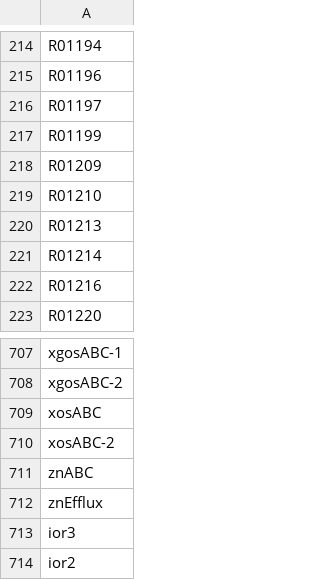
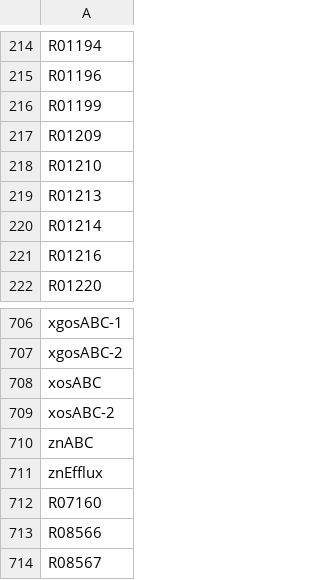
Before and after one commit to zhanglab/GEM-iCbes, a TSV file: WT_model_def.tsv, drawn as a sheet; only a part is shown, gaps mark what is left out.

Commit message:
updated the model def based on the latest model

```diff
--- a/WT_model_def.tsv
+++ b/WT_model_def.tsv
@@ -215,3 +215,2 @@ R01194
 R01196
-R01197
 R01199
@@ -712,3 +711,4 @@ znABC
 znEfflux
-ior3
-ior2
+R07160
+R08566
+R08567
```
